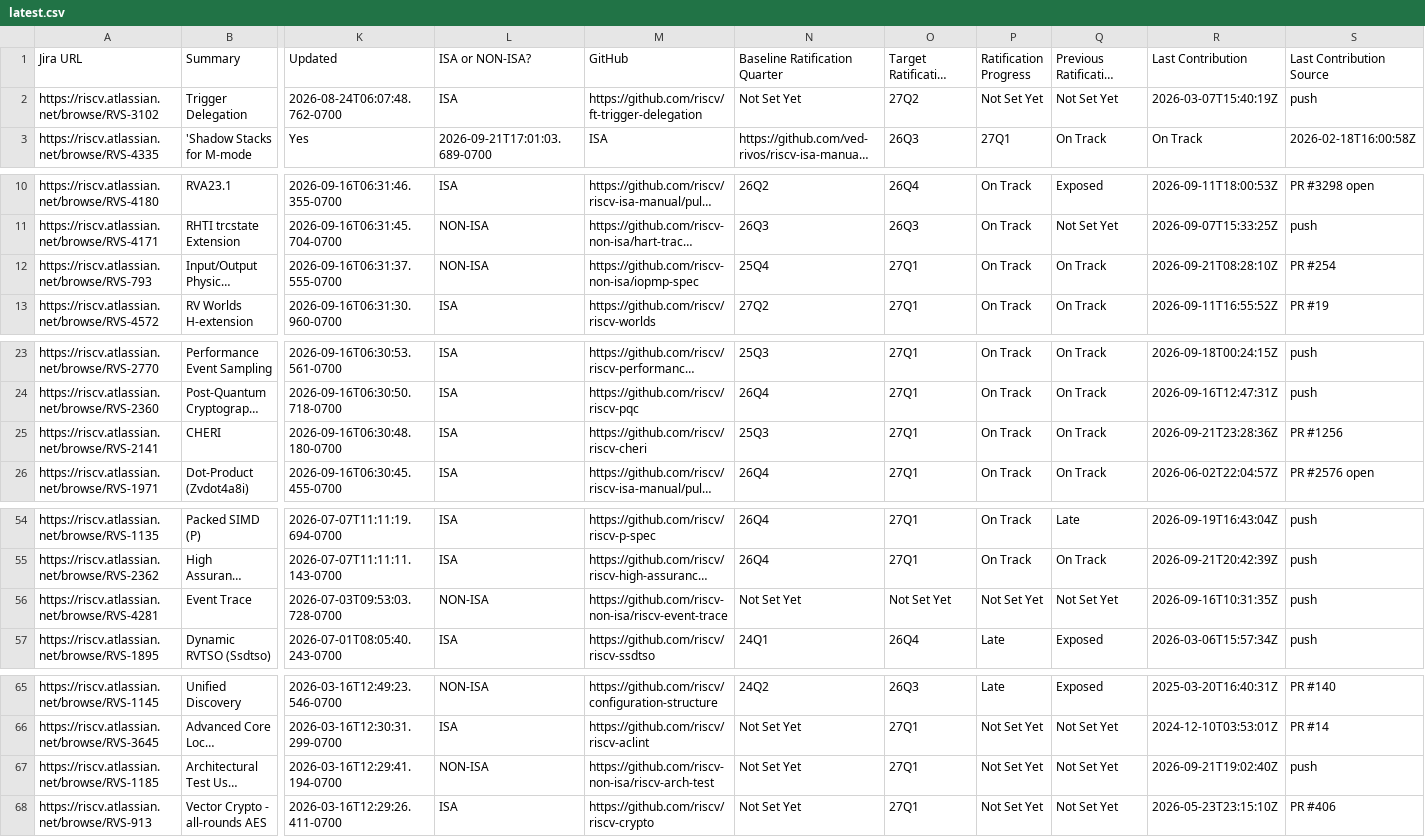
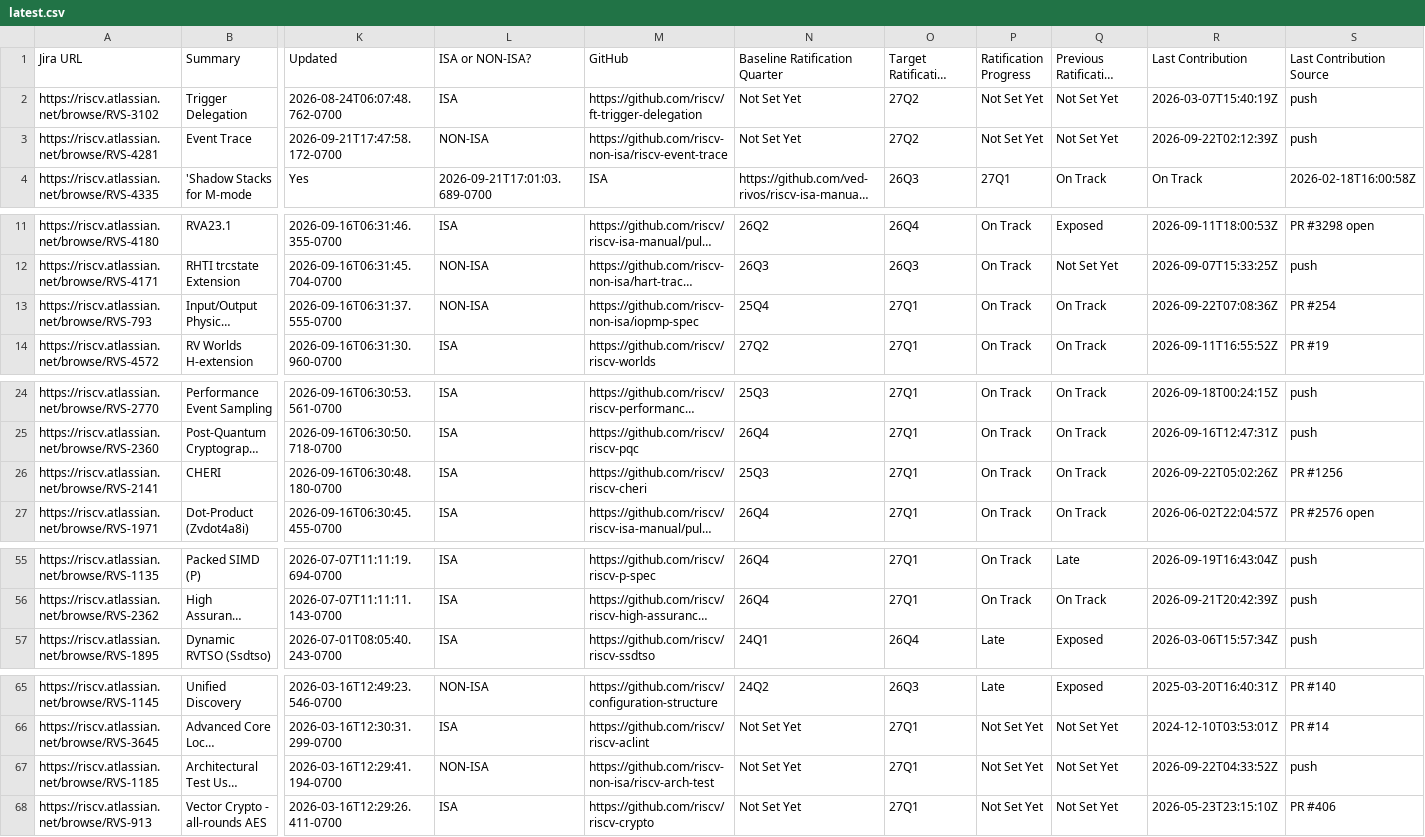
Before and after one commit to riscv/adm-spec-dashboard, a CSV file: web-ui/public/latest.csv, drawn as a sheet; only a part is shown, gaps mark what is left out; long unchanged cells end in …; removed rows and columns are numbered as before the commit, all else as after; rows hold the shown columns only; the diff names each change by its address in the sheet, - before the commit and + after, or states it on an @@ line.

```diff
--- a/web-ui/public/latest.csv
+++ b/web-ui/public/latest.csv
+row 3: https://riscv.atlassian.net/browse/RVS-4281 | Event Trace | 2026-09-21T17:47:58.172-0700 | NON-ISA | https://github.com/riscv-non-isa/riscv-event-trace | Not Set Yet | 27Q2 | Not Set Yet | Not Set Yet | 2026-09-22T02:12:39Z | push
-R13 (Last Contribution): 2026-09-21T08:28:10Z
+R13 (Last Contribution): 2026-09-22T07:08:36Z
-R26 (Last Contribution): 2026-09-21T23:28:36Z
+R26 (Last Contribution): 2026-09-22T05:02:26Z
-row 56: https://riscv.atlassian.net/browse/RVS-4281 | Event Trace | 2026-07-03T09:53:03.728-0700 | NON-ISA | https://github.com/riscv-non-isa/riscv-event-trace | Not Set Yet | Not Set Yet | Not Set Yet | Not Set Yet | 2026-09-16T10:31:35Z | push
-R67 (Last Contribution): 2026-09-21T19:02:40Z
+R67 (Last Contribution): 2026-09-22T04:33:52Z
```
Also changed, not shown: 1 other file.
